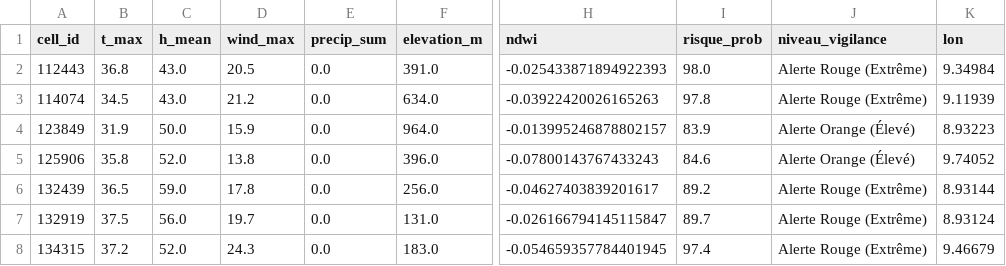
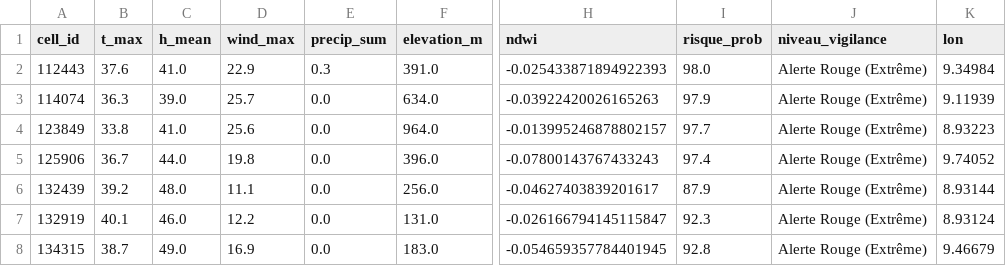
Before and after one commit to Ba7athproject/Tunisia_Fire_Watch, a CSV file: carte_risques_demain_reel.csv, drawn as a sheet; only a part is shown, gaps mark what is left out; the diff covers the shown part only; the diff names each change by its address in the sheet, - before the commit and + after, or states it on an @@ line.

```diff
--- a/carte_risques_demain_reel.csv
+++ b/carte_risques_demain_reel.csv
-B2 (t_max): 36.8
+B2 (t_max): 37.6
-C2 (h_mean): 43.0
+C2 (h_mean): 41.0
-D2 (wind_max): 20.5
+D2 (wind_max): 22.9
-E2 (precip_sum): 0.0
+E2 (precip_sum): 0.3
-B3 (t_max): 34.5
+B3 (t_max): 36.3
-C3 (h_mean): 43.0
+C3 (h_mean): 39.0
-D3 (wind_max): 21.2
+D3 (wind_max): 25.7
-I3 (risque_prob): 97.8
+I3 (risque_prob): 97.9
-B4 (t_max): 31.9
+B4 (t_max): 33.8
-C4 (h_mean): 50.0
+C4 (h_mean): 41.0
-D4 (wind_max): 15.9
+D4 (wind_max): 25.6
-I4 (risque_prob): 83.9
+I4 (risque_prob): 97.7
-J4:J5 (niveau_vigilance): Alerte Orange (Élevé)
+J4:J5 (niveau_vigilance): Alerte Rouge (Extrême)
-B5 (t_max): 35.8
+B5 (t_max): 36.7
-C5 (h_mean): 52.0
+C5 (h_mean): 44.0
-D5 (wind_max): 13.8
+D5 (wind_max): 19.8
-I5 (risque_prob): 84.6
+I5 (risque_prob): 97.4
-B6 (t_max): 36.5
+B6 (t_max): 39.2
-C6 (h_mean): 59.0
+C6 (h_mean): 48.0
-D6 (wind_max): 17.8
+D6 (wind_max): 11.1
-I6 (risque_prob): 89.2
+I6 (risque_prob): 87.9
-B7 (t_max): 37.5
+B7 (t_max): 40.1
-C7 (h_mean): 56.0
+C7 (h_mean): 46.0
-D7 (wind_max): 19.7
+D7 (wind_max): 12.2
-I7 (risque_prob): 89.7
+I7 (risque_prob): 92.3
-B8 (t_max): 37.2
+B8 (t_max): 38.7
-C8 (h_mean): 52.0
+C8 (h_mean): 49.0
-D8 (wind_max): 24.3
+D8 (wind_max): 16.9
-I8 (risque_prob): 97.4
+I8 (risque_prob): 92.8
```
Also changed, not shown: 78 edited cells elsewhere in this file.
